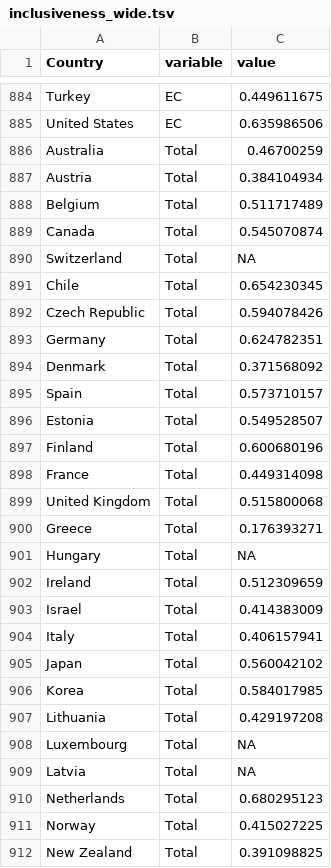
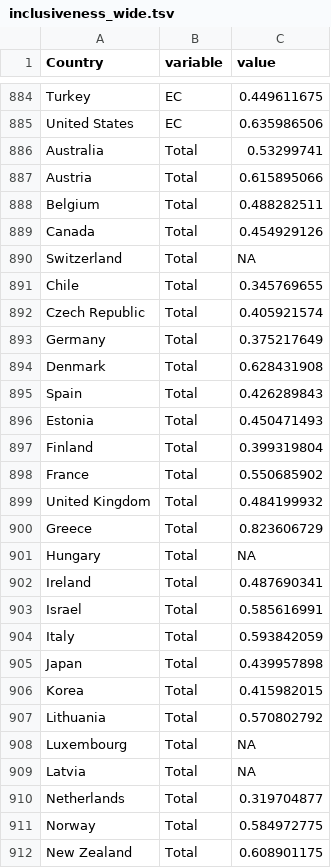
Before and after one commit to gitvfd/adult-Learning-OECD, a TSV file: v4.3/data/inclusiveness_wide.tsv, drawn as a sheet; only a part is shown, gaps mark what is left out; the diff covers the shown part only.

```diff
--- a/v4.3/data/inclusiveness_wide.tsv
+++ b/v4.3/data/inclusiveness_wide.tsv
@@ -885,28 +885,28 @@
 "United States"	"EC"	0.635986506
-"Australia"	"Total"	0.46700259
-"Austria"	"Total"	0.384104934
-"Belgium"	"Total"	0.511717489
-"Canada"	"Total"	0.545070874
+"Australia"	"Total"	0.53299741
+"Austria"	"Total"	0.615895066
+"Belgium"	"Total"	0.488282511
+"Canada"	"Total"	0.454929126
 "Switzerland"	"Total"	NA
-"Chile"	"Total"	0.654230345
-"Czech Republic"	"Total"	0.594078426
-"Germany"	"Total"	0.624782351
-"Denmark"	"Total"	0.371568092
-"Spain"	"Total"	0.573710157
-"Estonia"	"Total"	0.549528507
-"Finland"	"Total"	0.600680196
-"France"	"Total"	0.449314098
-"United Kingdom"	"Total"	0.515800068
-"Greece"	"Total"	0.176393271
+"Chile"	"Total"	0.345769655
+"Czech Republic"	"Total"	0.405921574
+"Germany"	"Total"	0.375217649
+"Denmark"	"Total"	0.628431908
+"Spain"	"Total"	0.426289843
+"Estonia"	"Total"	0.450471493
+"Finland"	"Total"	0.399319804
+"France"	"Total"	0.550685902
+"United Kingdom"	"Total"	0.484199932
+"Greece"	"Total"	0.823606729
 "Hungary"	"Total"	NA
-"Ireland"	"Total"	0.512309659
-"Israel"	"Total"	0.414383009
-"Italy"	"Total"	0.406157941
-"Japan"	"Total"	0.560042102
-"Korea"	"Total"	0.584017985
-"Lithuania"	"Total"	0.429197208
+"Ireland"	"Total"	0.487690341
+"Israel"	"Total"	0.585616991
+"Italy"	"Total"	0.593842059
+"Japan"	"Total"	0.439957898
+"Korea"	"Total"	0.415982015
+"Lithuania"	"Total"	0.570802792
 "Luxembourg"	"Total"	NA
 "Latvia"	"Total"	NA
-"Netherlands"	"Total"	0.680295123
-"Norway"	"Total"	0.415027225
-"New Zealand"	"Total"	0.391098825
+"Netherlands"	"Total"	0.319704877
+"Norway"	"Total"	0.584972775
+"New Zealand"	"Total"	0.608901175
```
Also changed, not shown: 40 edited cells elsewhere in this file, v4.3/data/dimension.tsv, v4.3/data/flexiguidance_wide.tsv, 14 other files.
